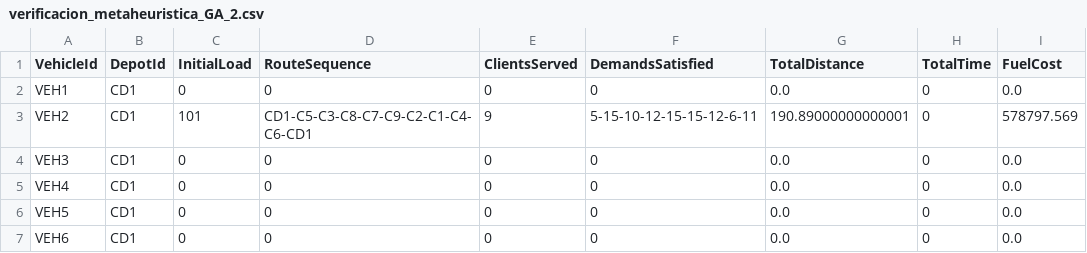
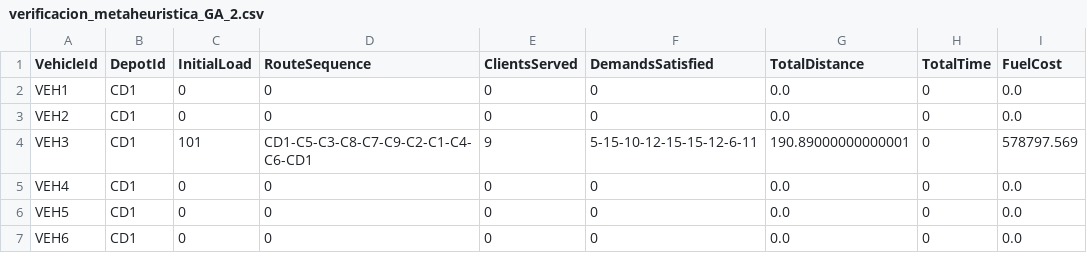
Before and after one commit to SuperEquipoEstrella/MOS-Entrega-3, a CSV file: solutions/verificacion_metaheuristica_GA_2.csv, drawn as a sheet.

```diff
--- a/solutions/verificacion_metaheuristica_GA_2.csv
+++ b/solutions/verificacion_metaheuristica_GA_2.csv
@@ -2,4 +2,4 @@ VehicleId,DepotId,InitialLoad,RouteSequence,ClientsServed,DemandsSatisfied,Total
 VEH1,CD1,0,0,0,0,0.0,0,0.0
-VEH2,CD1,101,CD1-C5-C3-C8-C7-C9-C2-C1-C4-C6-CD1,9,5-15-10-12-15-15-12-6-11,190.89000000000001,0,578797.569
-VEH3,CD1,0,0,0,0,0.0,0,0.0
+VEH2,CD1,0,0,0,0,0.0,0,0.0
+VEH3,CD1,101,CD1-C5-C3-C8-C7-C9-C2-C1-C4-C6-CD1,9,5-15-10-12-15-15-12-6-11,190.89000000000001,0,578797.569
 VEH4,CD1,0,0,0,0,0.0,0,0.0
```
Also changed, not shown: solutions/verificacion_metaheuristica_GA_1.csv, 5 other files.
